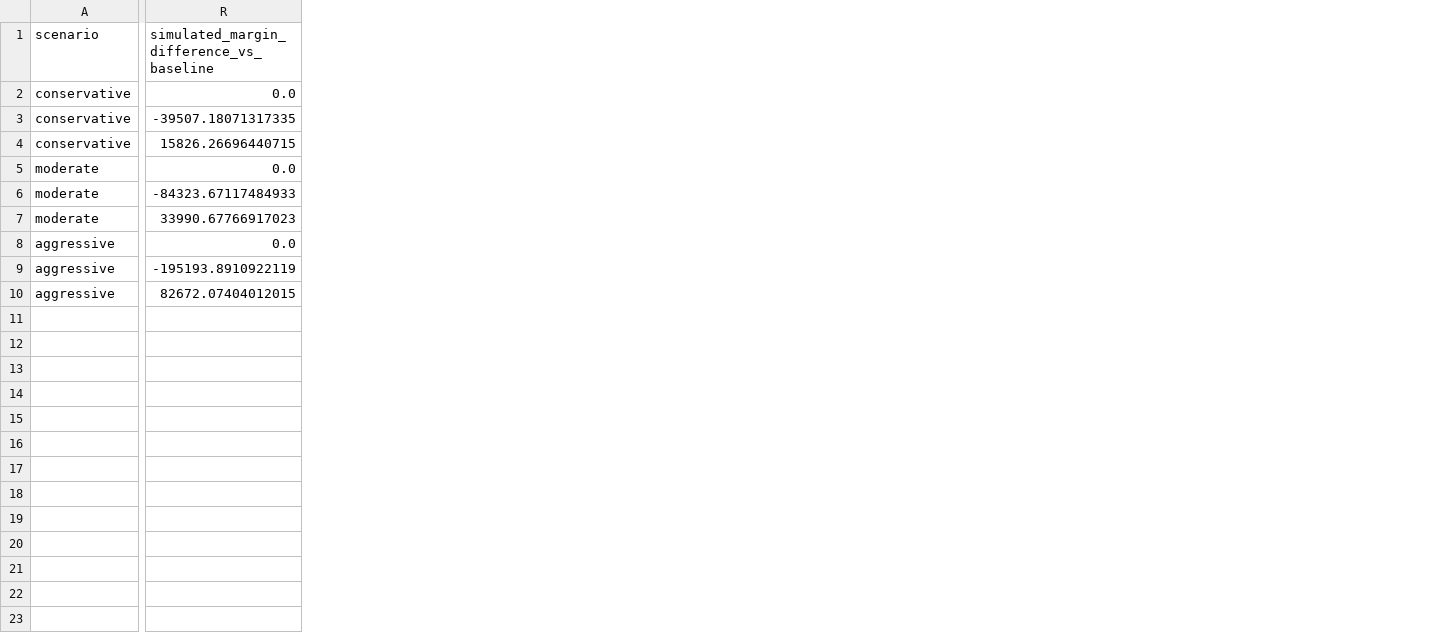
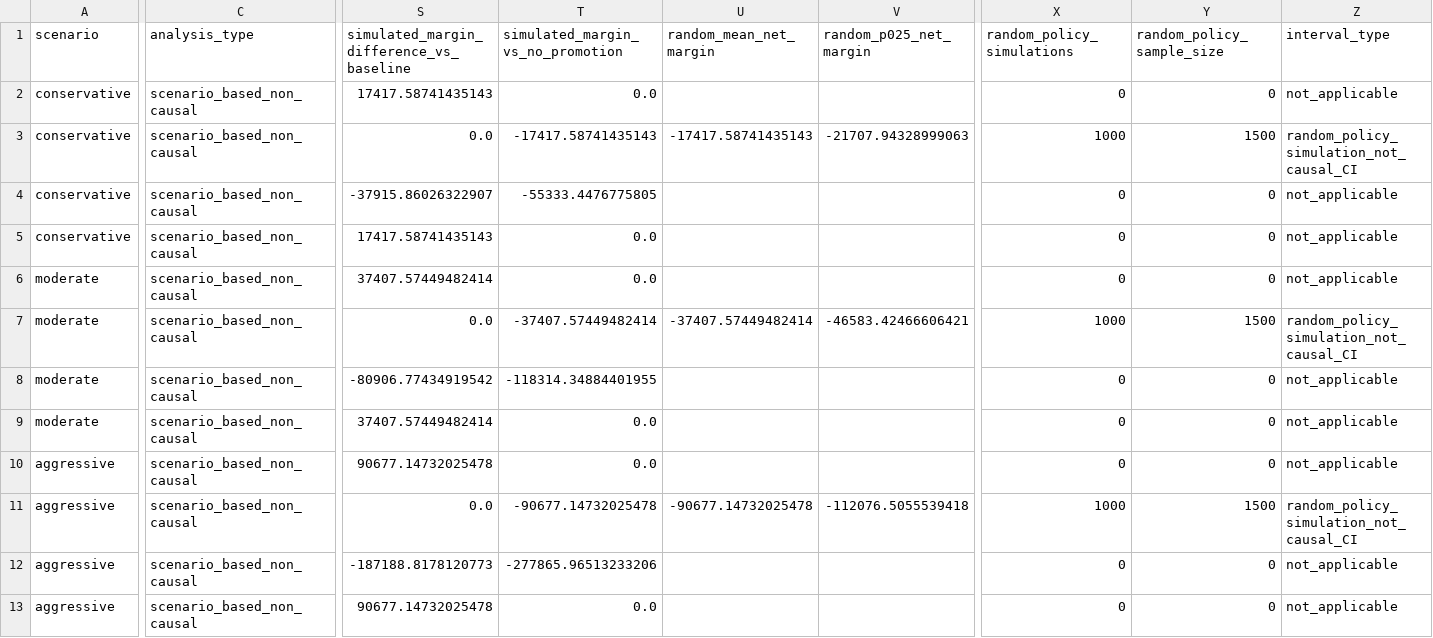
Before and after one commit to sutobode/phantichkinhdoanh, a CSV file: outputs/scenario_table.csv, drawn as a sheet; only a part is shown, gaps mark what is left out; addresses are those after the commit; rows hold the shown columns only; the diff covers the shown part only; the diff names each change by its address in the sheet, - before the commit and + after, or states it on an @@ line.

Commit message:
Add scenario-based non-causal analysis and enhance decision-making framework
- Introduced a new analysis type "scenario_based_non_causal" for decision scenarios.
- Implemented Monte Carlo simulations for random policy selection in decision scenarios.
- Enhanced the scenario table to include a "no_promotion" policy and adjusted related calculations.
- Added functions for break-even analysis and response discount surface generation.
- Updated QA checks to validate new outputs and ensure consistency with existing data.
- Generated and validated a run manifest to track execution details and configurations.
- Added tests for new functionalities, including Monte Carlo simulations and break-even calculations.

```diff
--- a/outputs/scenario_table.csv
+++ b/outputs/scenario_table.csv
+column C (analysis_type), rows 3-5: all scenario_based_non_causal; rows 7-9: all scenario_based_non_causal; rows 11-13: all scenario_based_non_causal
+column T (simulated_margin_vs_no_promotion), rows 3-5: -17417.58741435143 | -55333.4476775805 | 0.0; rows 7-9: -37407.57449482414 | -118314.34884401955 | 0.0; rows 11-13: -90677.14732025478 | -277865.96513233206 | 0.0
+column U (random_mean_net_margin), row 3: -17417.58741435143; row 7: -37407.57449482414; row 11: -90677.14732025478
+column V (random_p025_net_margin), row 3: -21707.94328999063; row 7: -46583.42466606421; row 11: -112076.5055539418
+column X (random_policy_simulations), rows 3-5: 1000 | 0 | 0; rows 7-9: 1000 | 0 | 0; rows 11-13: 1000 | 0 | 0
+column Y (random_policy_sample_size), rows 3-5: 1500 | 0 | 0; rows 7-9: 1500 | 0 | 0; rows 11-13: 1500 | 0 | 0
+column Z (interval_type), rows 3-5: random_policy_simulation_not_causal_CI | not_applicable | not_applicable; rows 7-9: random_policy_simulation_not_causal_CI | not_applicable | not_applicable; rows 11-13: random_policy_simulation_not_causal_CI | not_applicable | not_applicable
+row 2: conservative | scenario_based_non_causal | 17417.58741435143 | 0.0 |  |  | 0 | 0 | not_applicable
-S4: -39507.18071317335
+S4: -37915.86026322907
-S5: 15826.26696440715
+S5: 17417.58741435143
+row 6: moderate | scenario_based_non_causal | 37407.57449482414 | 0.0 |  |  | 0 | 0 | not_applicable
-S8: -84323.67117484933
+S8: -80906.77434919542
-S9: 33990.67766917023
+S9: 37407.57449482414
+row 10: aggressive | scenario_based_non_causal | 90677.14732025478 | 0.0 |  |  | 0 | 0 | not_applicable
-S12: -195193.8910922119
+S12: -187188.8178120773
-S13: 82672.07404012015
+S13: 90677.14732025478
```
Also changed, not shown: 1 added column and 9 edited cells elsewhere in this file, 22 other files.
